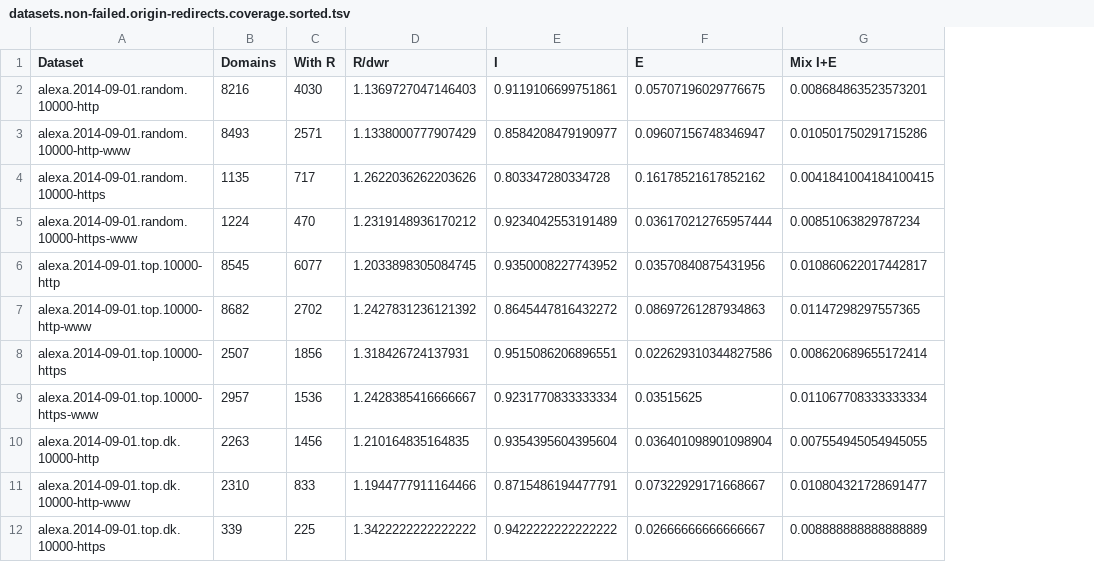
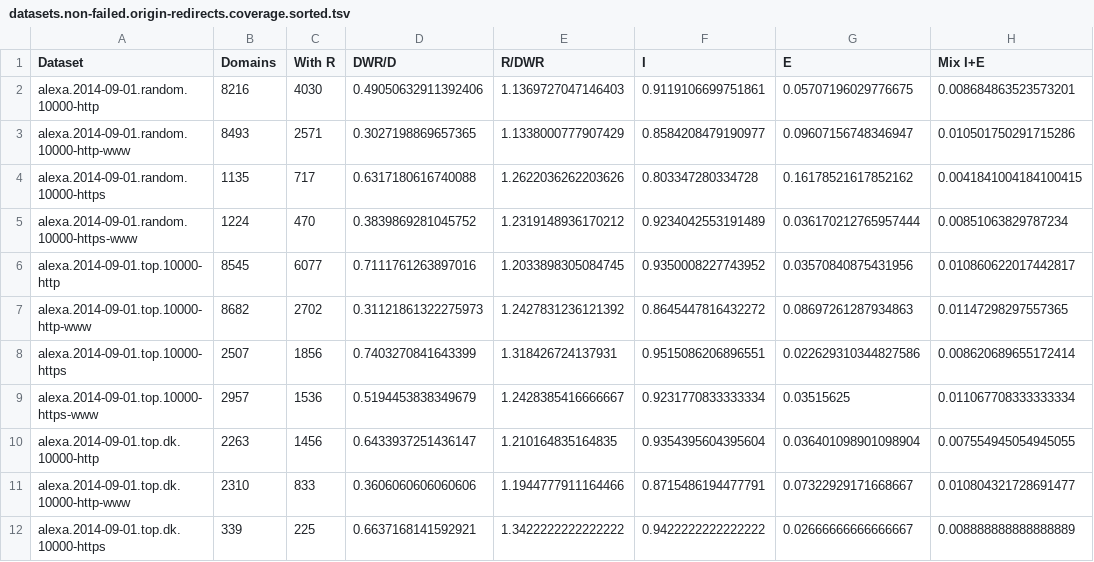
Before and after one commit to joelpurra/more-tracked-paper, a TSV file: report/datasets.non-failed.origin-redirects.coverage.sorted.tsv, drawn as a sheet; only a part is shown; addresses are those after the commit; the diff names each change by its address in the sheet, - before the commit and + after, or states it on an @@ line.

Commit message:
Write about redirects and security

```diff
--- a/report/datasets.non-failed.origin-redirects.coverage.sorted.tsv
+++ b/report/datasets.non-failed.origin-redirects.coverage.sorted.tsv
+column D (DWR/D), rows 2-12: 0.49050632911392406 | 0.3027198869657365 | 0.6317180616740088 | 0.3839869281045752 | 0.7111761263897016 | 0.31121861322275973 | 0.7403270841643399 | 0.5194453838349679 | 0.6433937251436147 | 0.3606060606060606 | 0.6637168141592921
-E1: R/dwr
+E1: R/DWR
```
Also changed, not shown: 1 other file.
